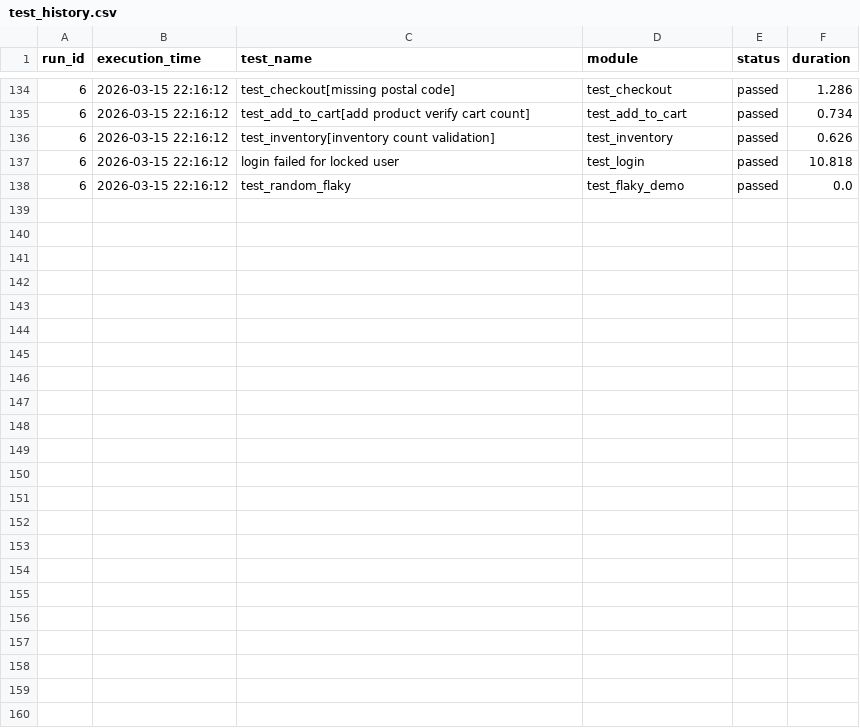
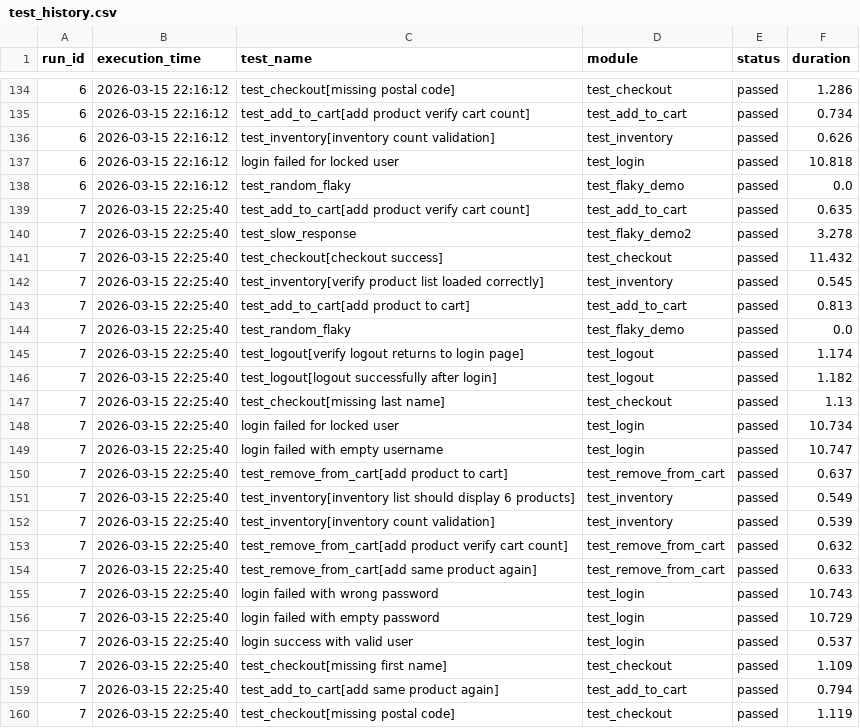
Before and after one commit to xiaoyu931/automation-testing-platform, a CSV file: reports/test_history.csv, drawn as a sheet; only a part is shown, gaps mark what is left out; the diff names each change by its address in the sheet, - before the commit and + after, or states it on an @@ line.

```diff
--- a/reports/test_history.csv
+++ b/reports/test_history.csv
+row 139: 7 | 2026-03-15 22:25:40 | test_add_to_cart[add product verify cart count] | test_add_to_cart | passed | 0.635
+row 140: 7 | 2026-03-15 22:25:40 | test_slow_response | test_flaky_demo2 | passed | 3.278
+row 141: 7 | 2026-03-15 22:25:40 | test_checkout[checkout success] | test_checkout | passed | 11.432
+row 142: 7 | 2026-03-15 22:25:40 | test_inventory[verify product list loaded correctly] | test_inventory | passed | 0.545
+row 143: 7 | 2026-03-15 22:25:40 | test_add_to_cart[add product to cart] | test_add_to_cart | passed | 0.813
+row 144: 7 | 2026-03-15 22:25:40 | test_random_flaky | test_flaky_demo | passed | 0.0
+row 145: 7 | 2026-03-15 22:25:40 | test_logout[verify logout returns to login page] | test_logout | passed | 1.174
+row 146: 7 | 2026-03-15 22:25:40 | test_logout[logout successfully after login] | test_logout | passed | 1.182
+row 147: 7 | 2026-03-15 22:25:40 | test_checkout[missing last name] | test_checkout | passed | 1.13
+row 148: 7 | 2026-03-15 22:25:40 | login failed for locked user | test_login | passed | 10.734
+row 149: 7 | 2026-03-15 22:25:40 | login failed with empty username | test_login | passed | 10.747
+row 150: 7 | 2026-03-15 22:25:40 | test_remove_from_cart[add product to cart] | test_remove_from_cart | passed | 0.637
+row 151: 7 | 2026-03-15 22:25:40 | test_inventory[inventory list should display 6 products] | test_inventory | passed | 0.549
+row 152: 7 | 2026-03-15 22:25:40 | test_inventory[inventory count validation] | test_inventory | passed | 0.539
+row 153: 7 | 2026-03-15 22:25:40 | test_remove_from_cart[add product verify cart count] | test_remove_from_cart | passed | 0.632
+row 154: 7 | 2026-03-15 22:25:40 | test_remove_from_cart[add same product again] | test_remove_from_cart | passed | 0.633
+row 155: 7 | 2026-03-15 22:25:40 | login failed with wrong password | test_login | passed | 10.743
+row 156: 7 | 2026-03-15 22:25:40 | login failed with empty password | test_login | passed | 10.729
+row 157: 7 | 2026-03-15 22:25:40 | login success with valid user | test_login | passed | 0.537
+row 158: 7 | 2026-03-15 22:25:40 | test_checkout[missing first name] | test_checkout | passed | 1.109
+row 159: 7 | 2026-03-15 22:25:40 | test_add_to_cart[add same product again] | test_add_to_cart | passed | 0.794
+row 160: 7 | 2026-03-15 22:25:40 | test_checkout[missing postal code] | test_checkout | passed | 1.119
```
Also changed, not shown: reports/test_execution.csv, 5 other files.
